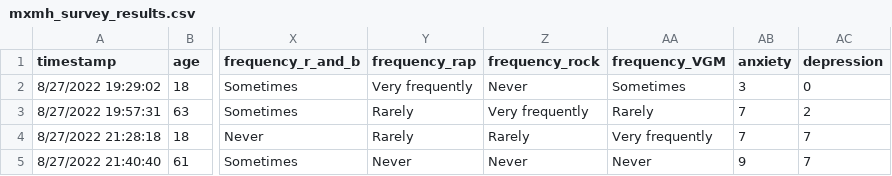
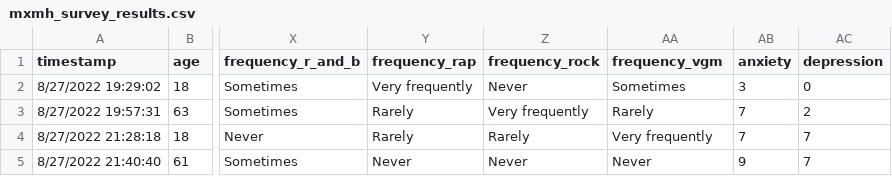
Before and after one commit to ayden-leu/ecs163-25s, a CSV file: Homework3/ajleu/data/mxmh_survey_results.csv, drawn as a sheet; only a part is shown, gaps mark what is left out; the diff names each change by its address in the sheet, - before the commit and + after, or states it on an @@ line.

```diff
--- a/Homework3/ajleu/data/mxmh_survey_results.csv
+++ b/Homework3/ajleu/data/mxmh_survey_results.csv
-AA1: frequency_VGM
+AA1: frequency_vgm
```
Also changed, not shown: 3 other files.
